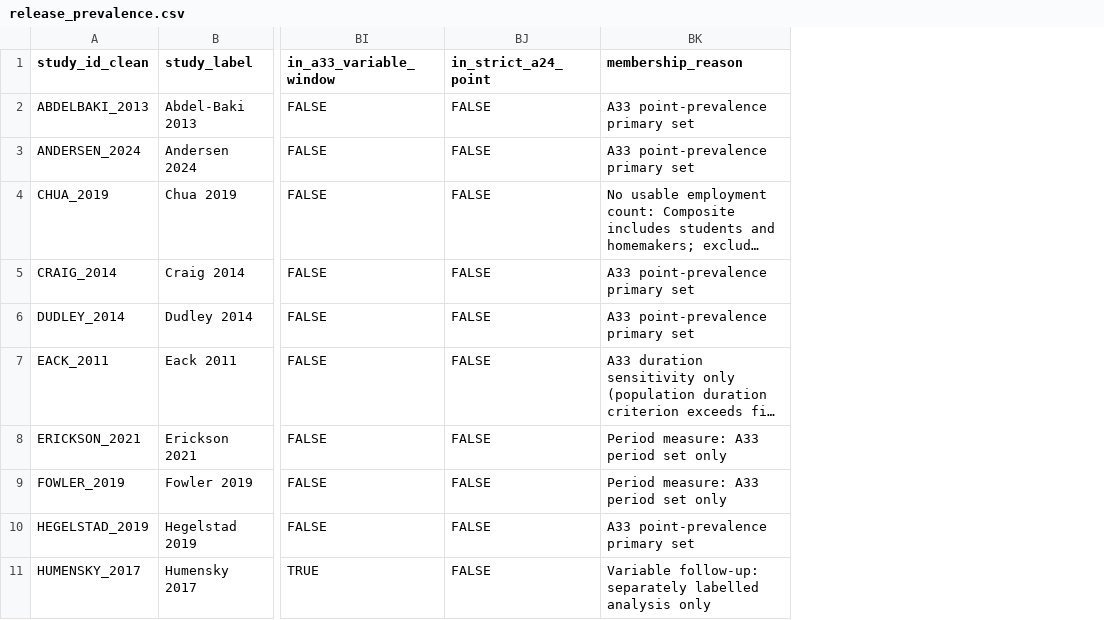
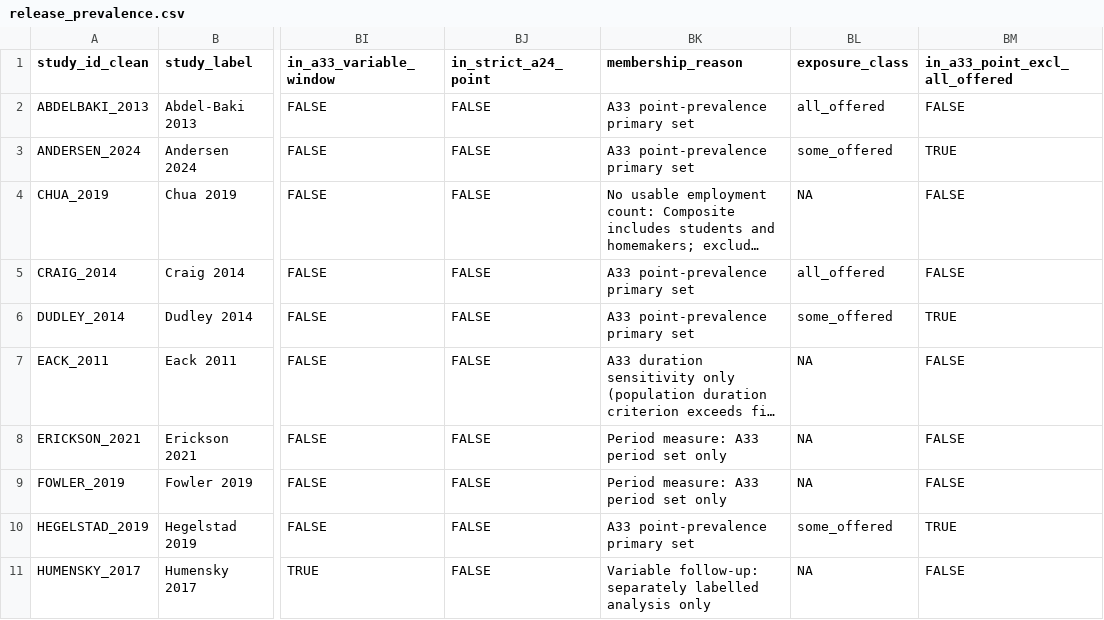
Before and after one commit to ricardotwumasi/employment-early-psychosis, a CSV file: data/derived/release_prevalence.csv, drawn as a sheet; only a part is shown, gaps mark what is left out; long unchanged cells end in …; the diff names each change by its address in the sheet, - before the commit and + after, or states it on an @@ line.

```diff
--- a/data/derived/release_prevalence.csv
+++ b/data/derived/release_prevalence.csv
+column BL (exposure_class), rows 2-11: all_offered | some_offered | NA | all_offered | some_offered | NA | NA | NA | some_offered | NA
+column BM (in_a33_point_excl_all_offered), rows 2-11: FALSE | TRUE | FALSE | FALSE | TRUE | FALSE | FALSE | FALSE | TRUE | FALSE
```
Also changed, not shown: data/registry/fit_registry.csv, data/review/amendment_dates.csv, 12 other files.
